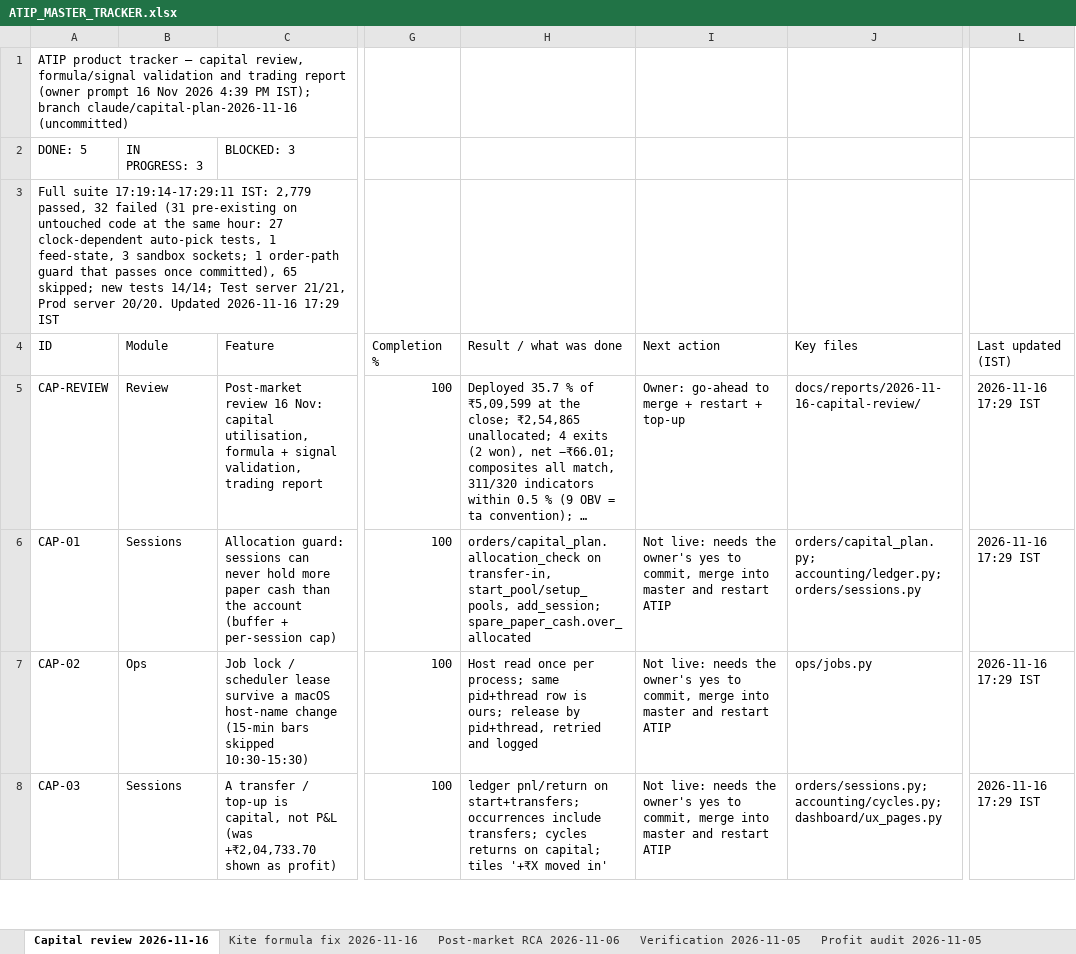
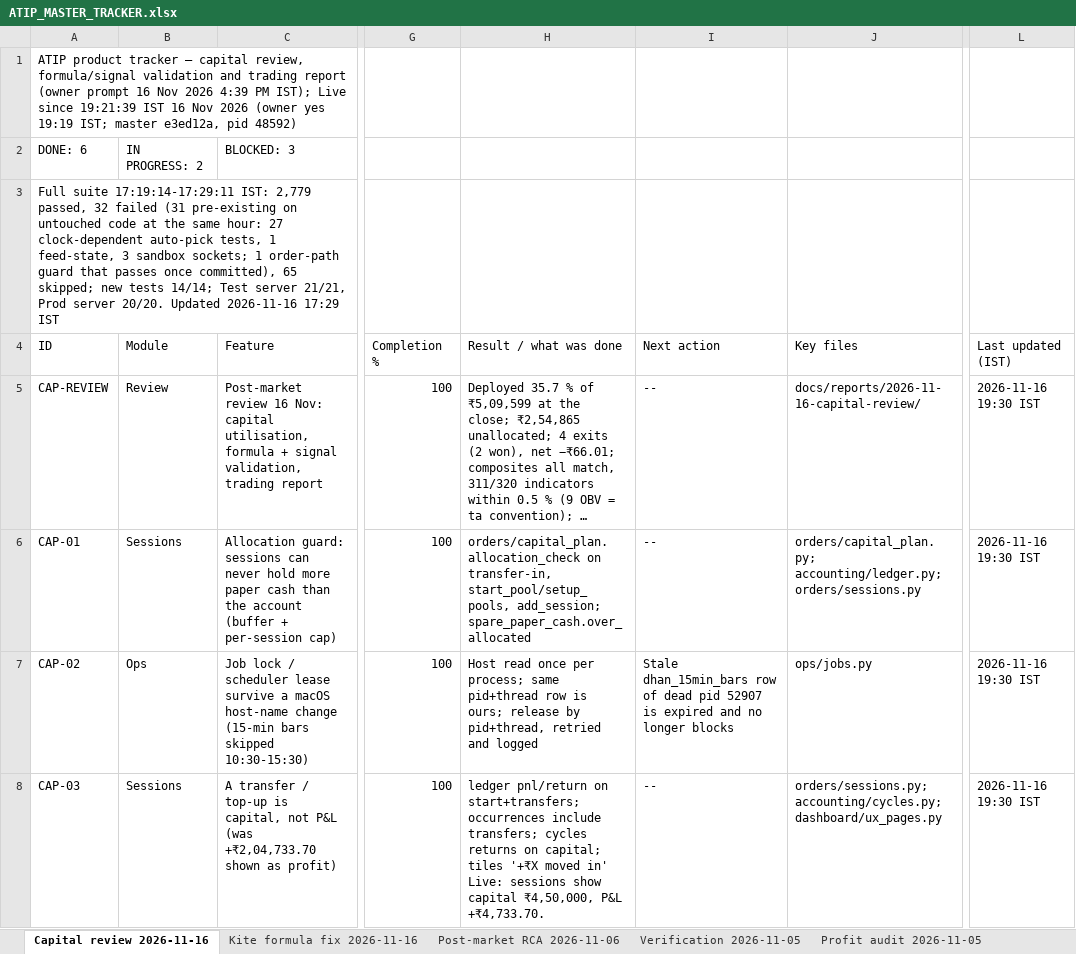
Before and after one commit to sanjaymorankar-debug/ATIP-DEV, an Excel workbook: ATIP_MASTER_TRACKER.xlsx, sheet Capital review 2026-11-16, drawn as a sheet; only a part is shown, gaps mark what is left out; long unchanged cells end in …; values as stored, in another font and other column widths than the file's, no borders; the diff covers the shown part only; the diff names each change by its address in the sheet, - before the commit and + after, or states it on an @@ line.

```diff
--- a/ATIP_MASTER_TRACKER.xlsx (sheet Capital review 2026-11-16)
+++ b/ATIP_MASTER_TRACKER.xlsx (sheet Capital review 2026-11-16)
-A1 (ID): …PM IST); branch claude/capital-plan-2026-11-16 (uncommitted)
+A1 (ID): …PM IST); Live since 19:21:39 IST 16 Nov 2026 (owner yes 19:19 IST; master e3ed12a, pid 48592)
-A2 (ID): DONE: 5
+A2 (ID): DONE: 6
-B2 (Module): IN PROGRESS: 3
+B2 (Module): IN PROGRESS: 2
-I5 (Next action): Owner: go-ahead to merge + restart + top-up
+I5 (Next action): --
-L5:L8 (Last updated (IST)): 2026-11-16 17:29 IST
+L5:L8 (Last updated (IST)): 2026-11-16 19:30 IST
-I6 (Next action): Not live: needs the owner's yes to commit, merge into master and restart ATIP
+I6 (Next action): --
-I7 (Next action): Not live: needs the owner's yes to commit, merge into master and restart ATIP
+I7 (Next action): Stale dhan_15min_bars row of dead pid 52907 is expired and no longer blocks
-H8 (Result / what was done): …moved in'
+H8 (Result / what was done): …moved in' Live: sessions show capital ₹4,50,000, P&L +₹4,733.70.
-I8 (Next action): Not live: needs the owner's yes to commit, merge into master and restart ATIP
+I8 (Next action): --
```
Also changed, not shown: 15 edited cells elsewhere in this sheet, sheet ATIP_MASTER_TRACKER, 6 other files.
